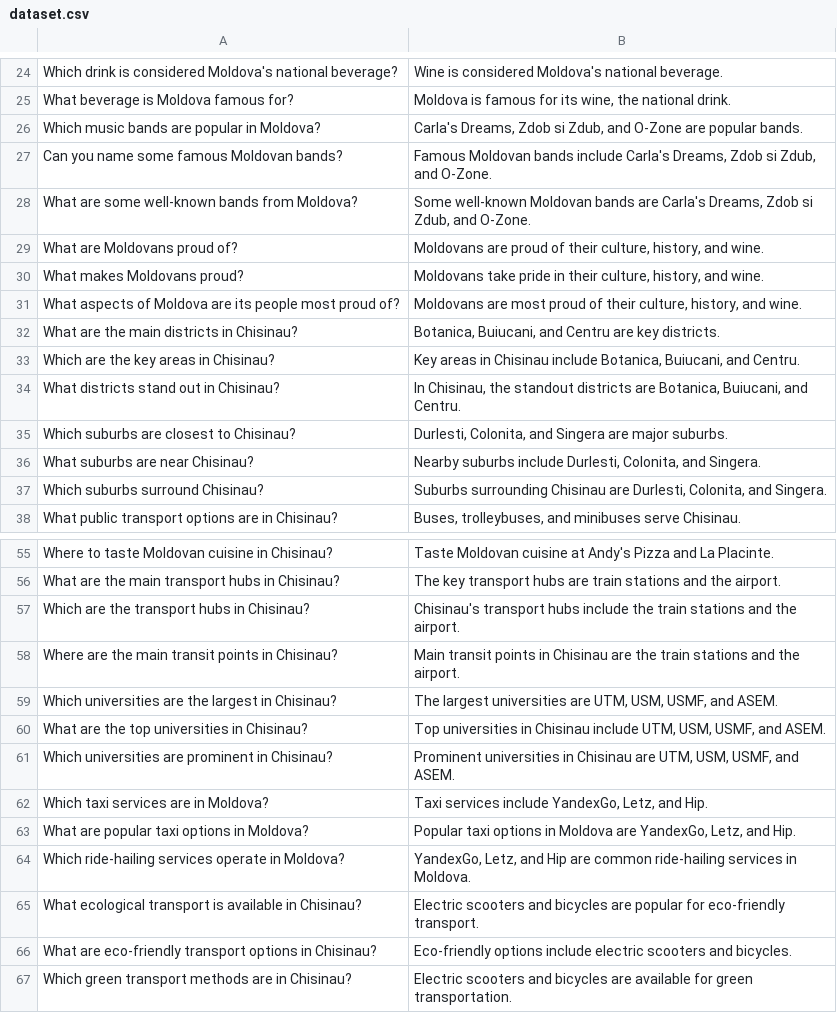
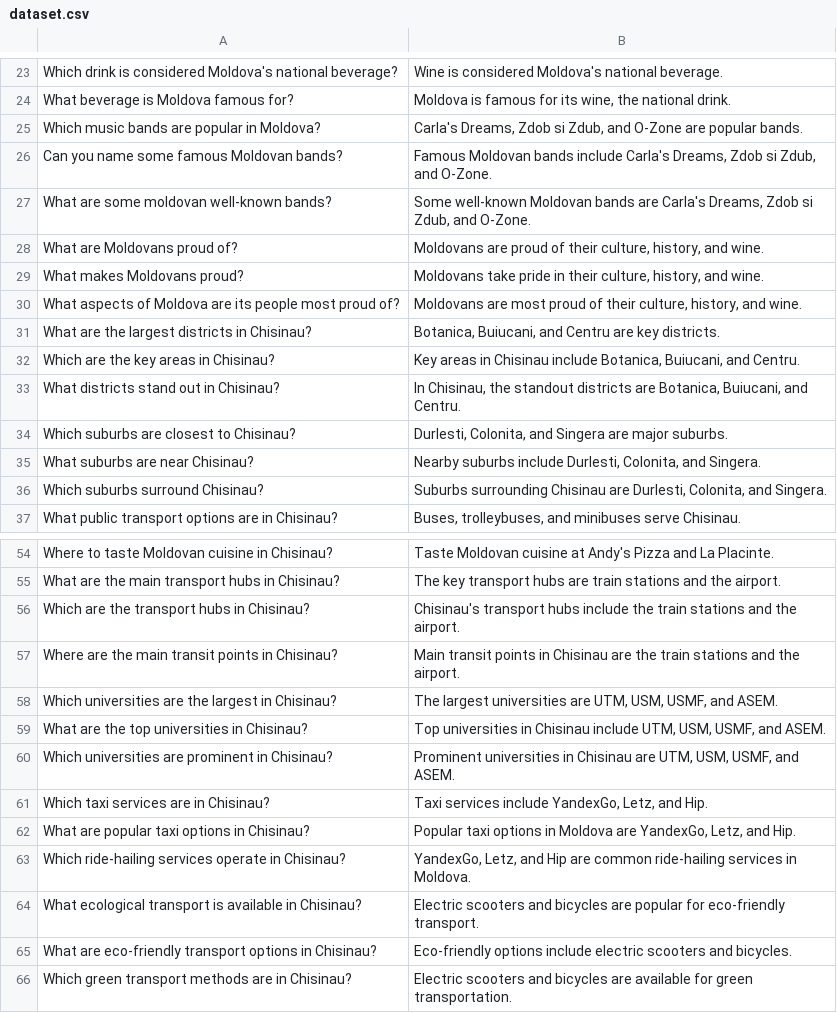
Before and after one commit to lavanda888boy/FIA_Labs, a CSV file: Lab6_NLP_ChatBots/dataset.csv, drawn as a sheet; only a part is shown, gaps mark what is left out; addresses are those after the commit; the diff covers the shown part only; the diff names each change by its address in the sheet, - before the commit and + after, or states it on an @@ line.

```diff
--- a/Lab6_NLP_ChatBots/dataset.csv
+++ b/Lab6_NLP_ChatBots/dataset.csv
-A27: What are some well-known bands from Moldova?
+A27: What are some moldovan well-known bands?
-A31: What are the main districts in Chisinau?
+A31: What are the largest districts in Chisinau?
-A61: Which taxi services are in Moldova?
+A61: Which taxi services are in Chisinau?
-A62: What are popular taxi options in Moldova?
+A62: What are popular taxi options in Chisinau?
-A63: …operate in Moldova?
+A63: …operate in Chisinau?
```
Also changed, not shown: 19 removed rows and 13 edited cells elsewhere in this file, 6 other files.
